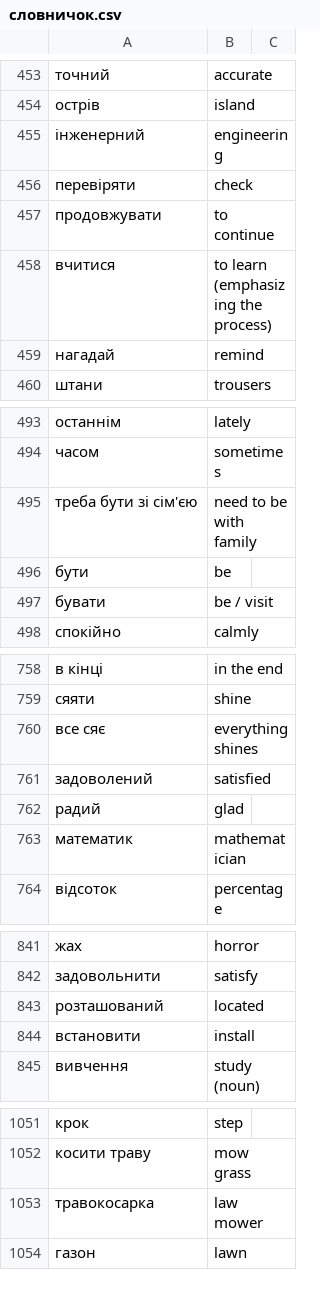
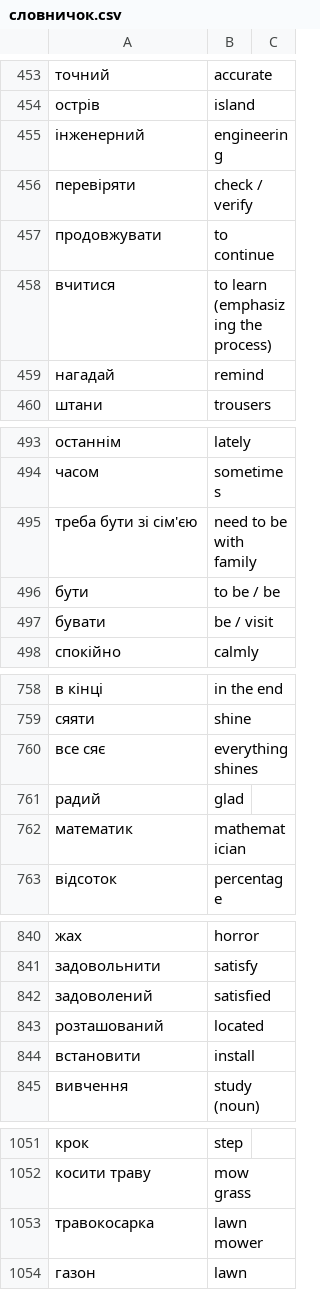
Before and after one commit to boonleng/ankicard, a CSV file: словничок.csv, drawn as a sheet; only a part is shown, gaps mark what is left out; the diff covers the shown part only; the diff names each change by its address in the sheet, - before the commit and + after, or states it on an @@ line.

```diff
--- a/словничок.csv
+++ b/словничок.csv
-B456: check
+B456: check / verify
-B496: be
+B496: to be / be
@@ row 761 moved to row 842: задоволений @@
-B1053: law mower
+B1053: lawn mower
```
Also changed, not shown: 72 added rows elsewhere in this file.
